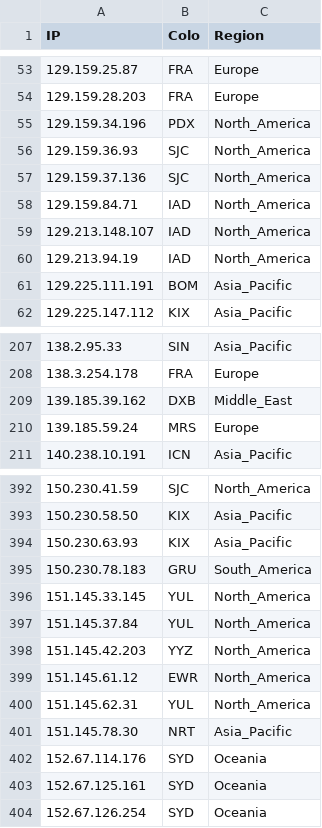
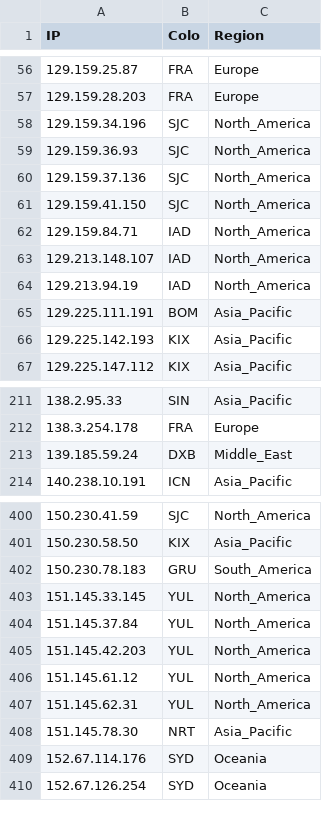
Before and after one commit to xiya-like/proxyip-tracker, a CSV file: result/ips.csv, drawn as a sheet; only a part is shown, gaps mark what is left out; the diff covers the shown part only.

```diff
--- a/result/ips.csv
+++ b/result/ips.csv
@@ -54,5 +57,6 @@ IP,Colo,Region
 129.159.28.203,FRA,Europe
-129.159.34.196,PDX,North_America
+129.159.34.196,SJC,North_America
 129.159.36.93,SJC,North_America
 129.159.37.136,SJC,North_America
+129.159.41.150,SJC,North_America
 129.159.84.71,IAD,North_America
@@ -61,2 +65,3 @@ IP,Colo,Region
 129.225.111.191,BOM,Asia_Pacific
+129.225.142.193,KIX,Asia_Pacific
 129.225.147.112,KIX,Asia_Pacific
@@ -208,4 +212,3 @@ IP,Colo,Region
 138.3.254.178,FRA,Europe
-139.185.39.162,DXB,Middle_East
-139.185.59.24,MRS,Europe
+139.185.59.24,DXB,Middle_East
 140.238.10.191,ICN,Asia_Pacific
@@ -393,3 +401,2 @@ IP,Colo,Region
 150.230.58.50,KIX,Asia_Pacific
-150.230.63.93,KIX,Asia_Pacific
 150.230.78.183,GRU,South_America
@@ -397,4 +404,4 @@ IP,Colo,Region
 151.145.37.84,YUL,North_America
-151.145.42.203,YYZ,North_America
-151.145.61.12,EWR,North_America
+151.145.42.203,YUL,North_America
+151.145.61.12,YUL,North_America
 151.145.62.31,YUL,North_America
@@ -402,3 +409,2 @@ IP,Colo,Region
 152.67.114.176,SYD,Oceania
-152.67.125.161,SYD,Oceania
 152.67.126.254,SYD,Oceania
```
Also changed, not shown: 28 added rows, 15 removed rows and 40 edited cells elsewhere in this file, result/domains-ips.csv, result/tested-ips.csv.
